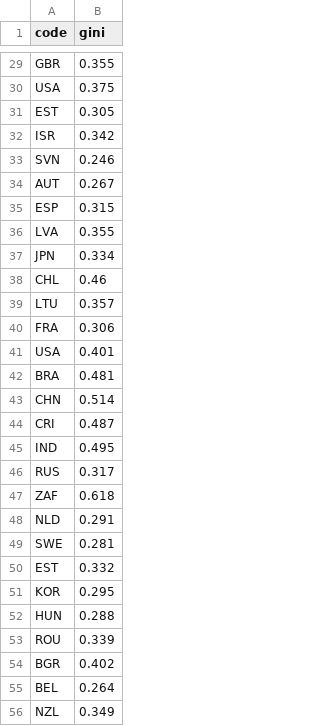
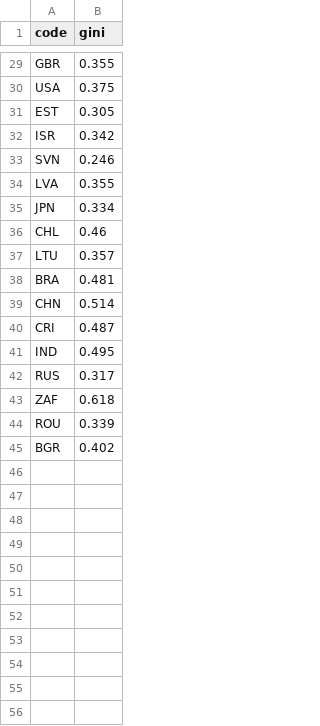
Before and after one commit to RosenbergLiu/WorkingHolidayVisualizationD3, a CSV file: cleaned_data/gini.csv, drawn as a sheet; only a part is shown, gaps mark what is left out.

```diff
--- a/cleaned_data/gini.csv
+++ b/cleaned_data/gini.csv
@@ -33,4 +33,2 @@ ISR,0.342
 SVN,0.246
-AUT,0.267
-ESP,0.315
 LVA,0.355
@@ -39,4 +37,2 @@ CHL,0.46
 LTU,0.357
-FRA,0.306
-USA,0.401
 BRA,0.481
@@ -47,10 +43,3 @@ RUS,0.317
 ZAF,0.618
-NLD,0.291
-SWE,0.281
-EST,0.332
-KOR,0.295
-HUN,0.288
 ROU,0.339
 BGR,0.402
-BEL,0.264
-NZL,0.349
```
Also changed, not shown: 6 other files.
